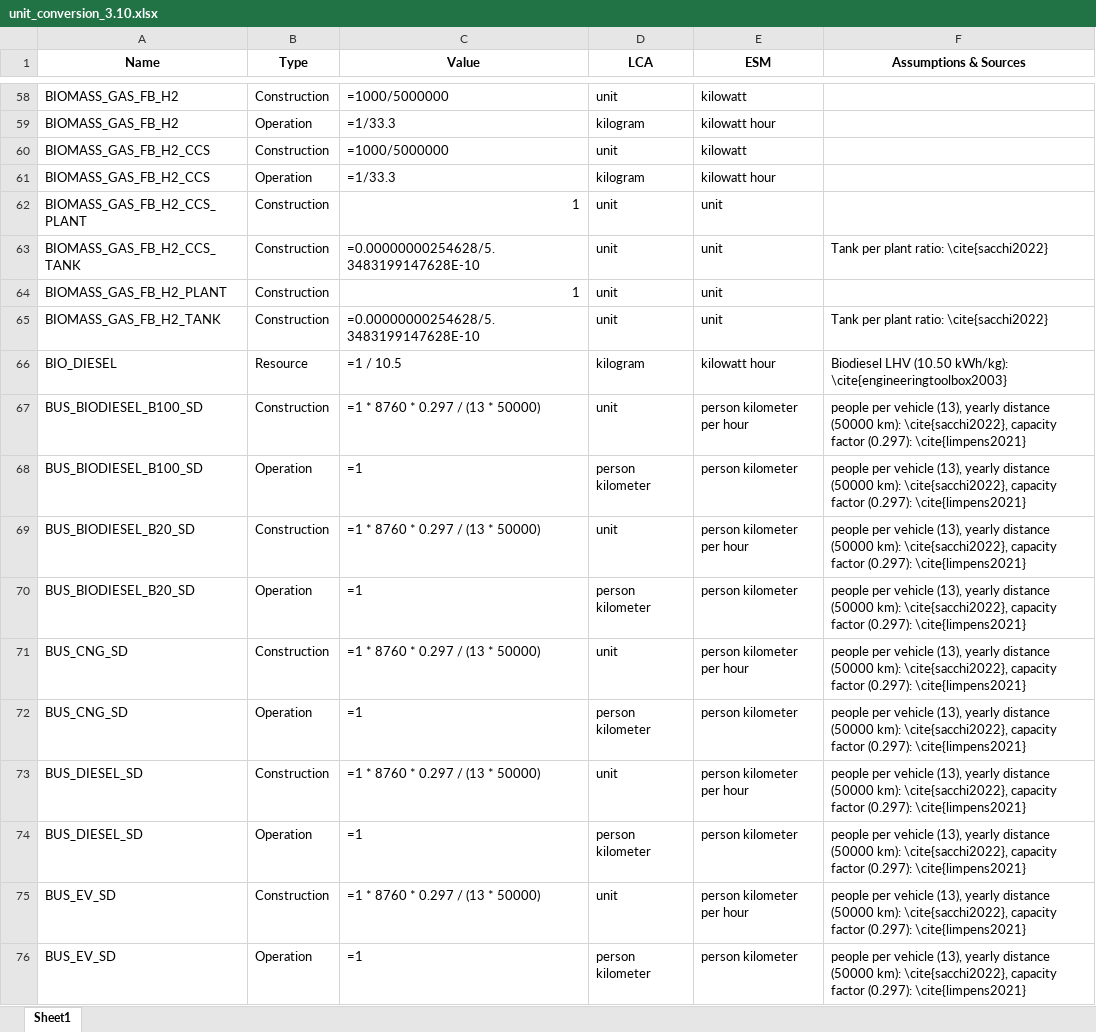
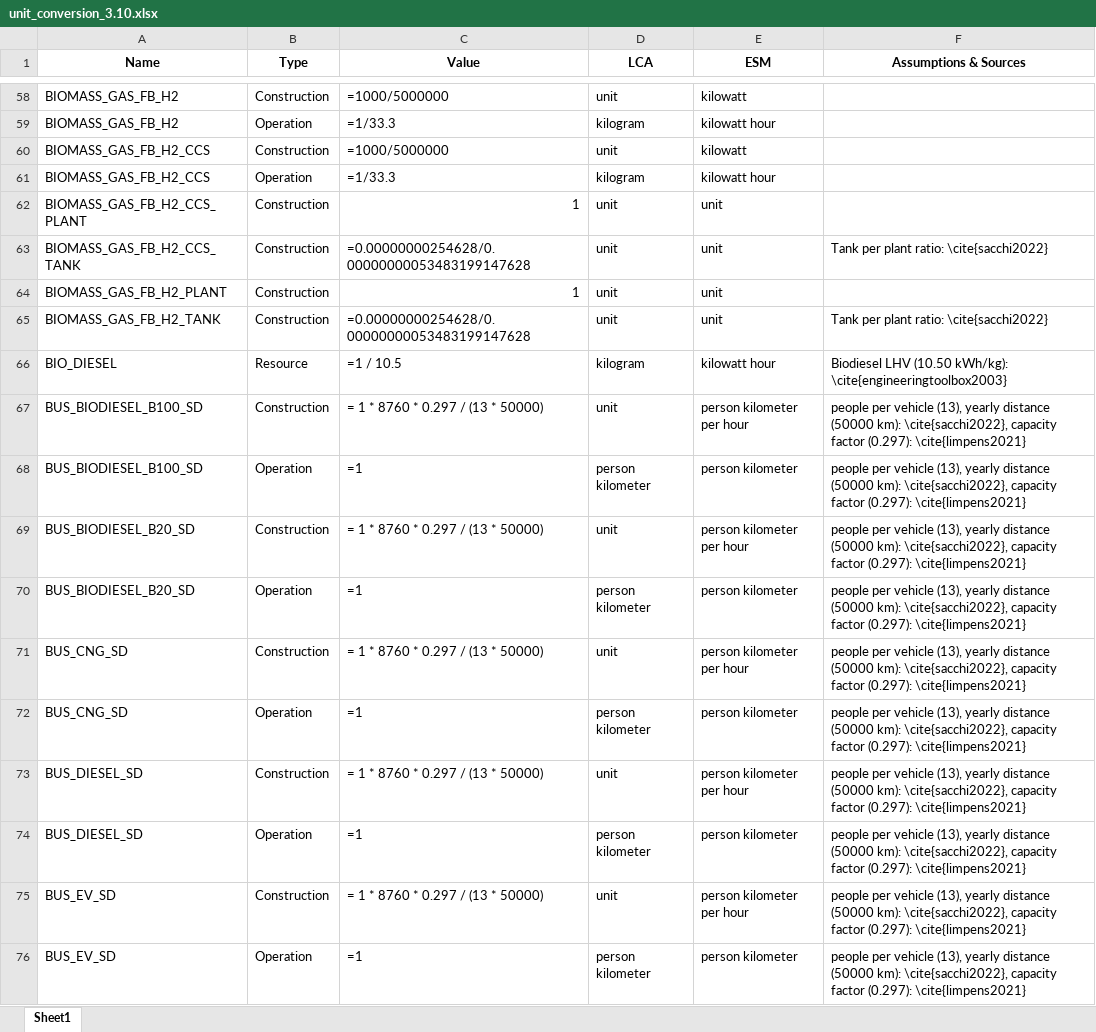
Before and after one commit to matthieu-str/mescal, an Excel workbook: dev/energyscope_data/CA-QC/unit_conversion_3.10.xlsx, sheet Sheet1, drawn as a sheet; only a part is shown, gaps mark what is left out; values as stored, in another font and other column widths than the file's, no borders; formulas are shown in place of their values; the diff covers the shown part only; the diff names each change by its address in the sheet, - before the commit and + after, or states it on an @@ line.

```diff
--- a/dev/energyscope_data/CA-QC/unit_conversion_3.10.xlsx (sheet Sheet1)
+++ b/dev/energyscope_data/CA-QC/unit_conversion_3.10.xlsx (sheet Sheet1)
-C63 (Value): =0.00000000254628/5.3483199147628E-10
+C63 (Value): =0.00000000254628/0.00000000053483199147628
-C65 (Value): =0.00000000254628/5.3483199147628E-10
+C65 (Value): =0.00000000254628/0.00000000053483199147628
-C67 (Value): =1 * 8760 * 0.297 / (13 * 50000)
+C67 (Value): = 1 * 8760 * 0.297 / (13 * 50000)
-C69 (Value): =1 * 8760 * 0.297 / (13 * 50000)
+C69 (Value): = 1 * 8760 * 0.297 / (13 * 50000)
-C71 (Value): =1 * 8760 * 0.297 / (13 * 50000)
+C71 (Value): = 1 * 8760 * 0.297 / (13 * 50000)
-C73 (Value): =1 * 8760 * 0.297 / (13 * 50000)
+C73 (Value): = 1 * 8760 * 0.297 / (13 * 50000)
-C75 (Value): =1 * 8760 * 0.297 / (13 * 50000)
+C75 (Value): = 1 * 8760 * 0.297 / (13 * 50000)
```
Also changed, not shown: 367 edited cells elsewhere in this sheet, 1 other file.
